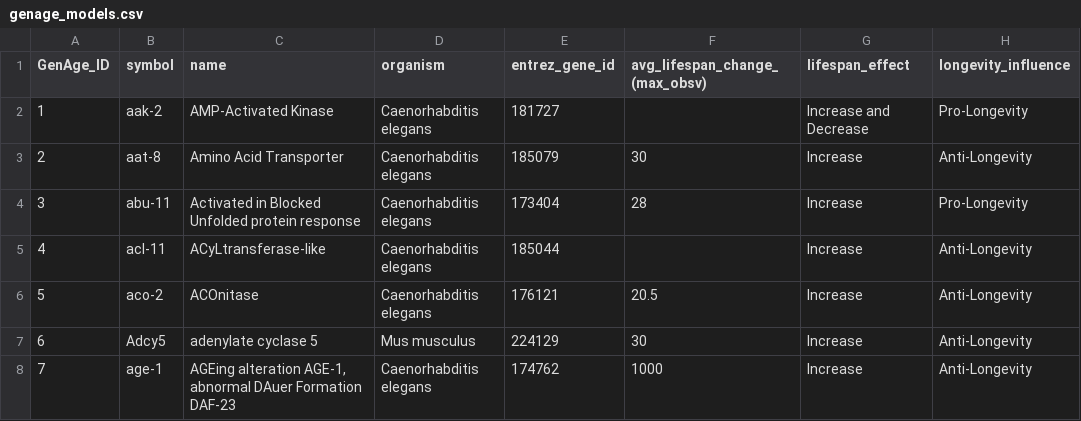
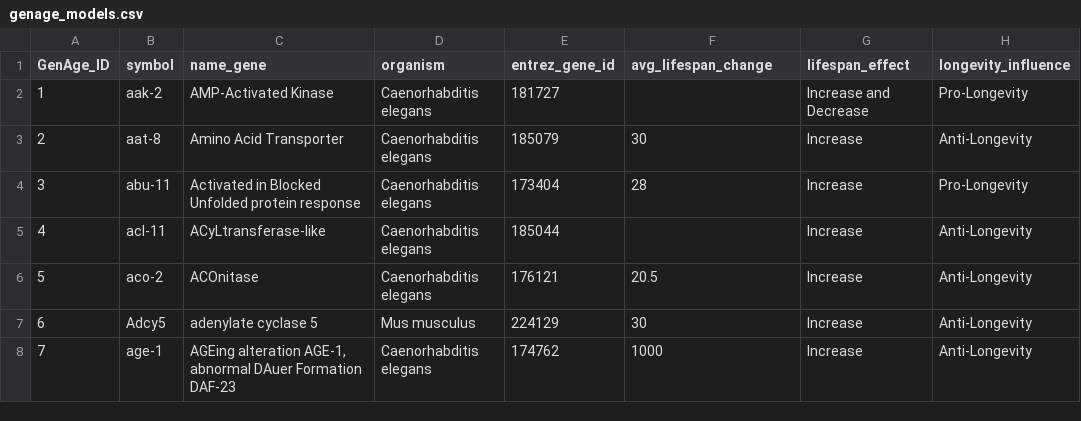
Before and after one commit to anaigmo/Bio2RDF-MorphCSV, a CSV file: data/genage/genage_models.csv, drawn as a sheet; only a part is shown.

```diff
--- a/data/genage/genage_models.csv
+++ b/data/genage/genage_models.csv
@@ -1,2 +1,2 @@
-GenAge_ID,symbol,name,organism,entrez_gene_id,avg_lifespan_change_(max_obsv),lifespan_effect,longevity_influence
+GenAge_ID,symbol,name_gene,organism,entrez_gene_id,avg_lifespan_change,lifespan_effect,longevity_influence
 1,aak-2,AMP-Activated Kinase,Caenorhabditis elegans,181727,,Increase and Decrease,Pro-Longevity
```
Also changed, not shown: 10 other files.
